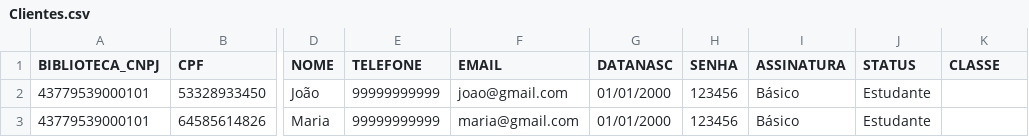
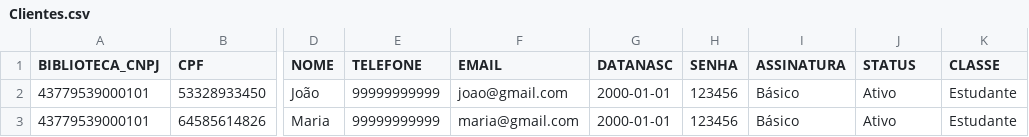
Before and after one commit to phdaccache/Projeto_MC322, a CSV file: src/arquivos/Bibliotecas_arquivos/Clientes.csv, drawn as a sheet; only a part is shown, gaps mark what is left out; the diff names each change by its address in the sheet, - before the commit and + after, or states it on an @@ line.

```diff
--- a/src/arquivos/Bibliotecas_arquivos/Clientes.csv
+++ b/src/arquivos/Bibliotecas_arquivos/Clientes.csv
-G2:G3 (DATANASC): 01/01/2000
+G2:G3 (DATANASC): 2000-01-01
-J2:J3 (STATUS): Estudante
+J2:J3 (STATUS): Ativo
-K2:K3 (CLASSE): (empty)
+K2:K3 (CLASSE): Estudante
```
Also changed, not shown: 16 other files.
